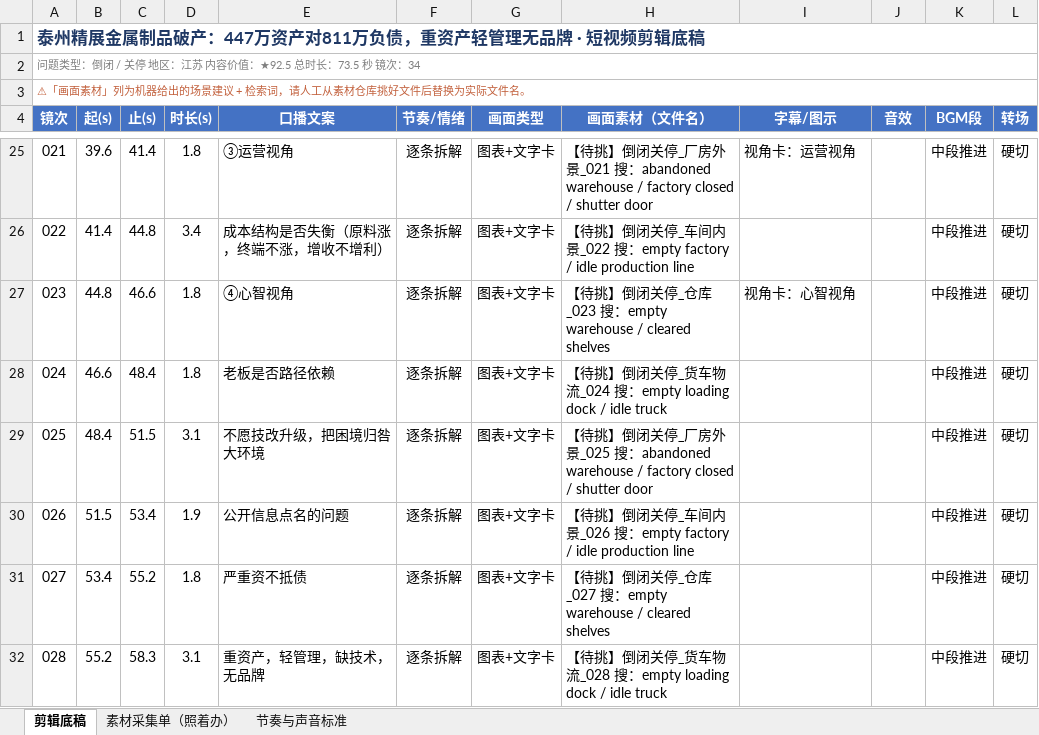
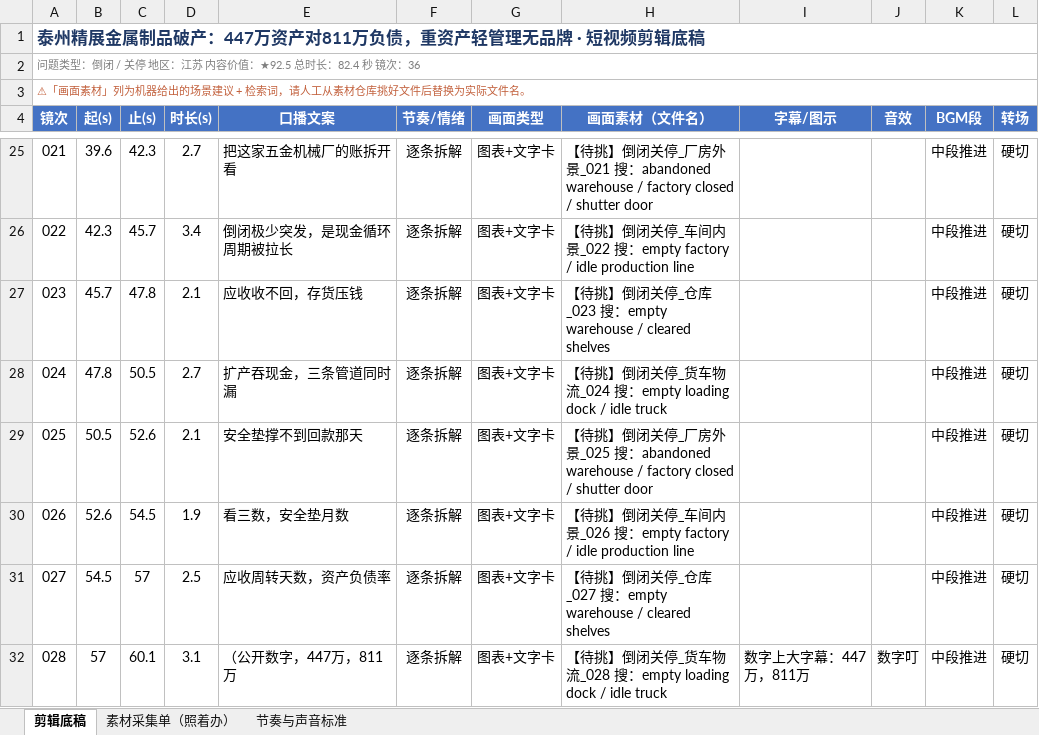
Before and after one commit to tedvong894/yrd-mfg-intel, an Excel workbook: workshop/0c99288f60.xlsx, sheet 剪辑底稿, drawn as a sheet; only a part is shown, gaps mark what is left out; values as stored, in another font and other column widths than the file's, no borders; the diff covers the shown part only; the diff names each change by its address in the sheet, - before the commit and + after, or states it on an @@ line.

```diff
--- a/workshop/0c99288f60.xlsx (sheet 剪辑底稿)
+++ b/workshop/0c99288f60.xlsx (sheet 剪辑底稿)
@@ column A (镜次) renumbered from row 2 down @@
-C25 (止(s)): 41.4
+C25 (止(s)): 42.3
-D25 (时长(s)): 1.8
+D25 (时长(s)): 2.7
-E25 (口播文案): ③运营视角
+E25 (口播文案): 把这家五金机械厂的账拆开看
-I25 (字幕/图示): 视角卡：运营视角
+I25 (字幕/图示): (empty)
-B26 (起(s)): 41.4
+B26 (起(s)): 42.3
-C26 (止(s)): 44.8
+C26 (止(s)): 45.7
-E26 (口播文案): 成本结构是否失衡（原料涨，终端不涨，增收不增利）
+E26 (口播文案): 倒闭极少突发，是现金循环周期被拉长
-B27 (起(s)): 44.8
+B27 (起(s)): 45.7
-C27 (止(s)): 46.6
+C27 (止(s)): 47.8
-D27 (时长(s)): 1.8
+D27 (时长(s)): 2.1
-E27 (口播文案): ④心智视角
+E27 (口播文案): 应收收不回，存货压钱
-I27 (字幕/图示): 视角卡：心智视角
+I27 (字幕/图示): (empty)
-B28 (起(s)): 46.6
+B28 (起(s)): 47.8
-C28 (止(s)): 48.4
+C28 (止(s)): 50.5
-D28 (时长(s)): 1.8
+D28 (时长(s)): 2.7
-E28 (口播文案): 老板是否路径依赖
+E28 (口播文案): 扩产吞现金，三条管道同时漏
-B29 (起(s)): 48.4
+B29 (起(s)): 50.5
-C29 (止(s)): 51.5
+C29 (止(s)): 52.6
-D29 (时长(s)): 3.1
+D29 (时长(s)): 2.1
-E29 (口播文案): 不愿技改升级，把困境归咎大环境
+E29 (口播文案): 安全垫撑不到回款那天
-B30 (起(s)): 51.5
+B30 (起(s)): 52.6
-C30 (止(s)): 53.4
+C30 (止(s)): 54.5
-E30 (口播文案): 公开信息点名的问题
+E30 (口播文案): 看三数，安全垫月数
-B31 (起(s)): 53.4
+B31 (起(s)): 54.5
-C31 (止(s)): 55.2
+C31 (止(s)): 57
-D31 (时长(s)): 1.8
+D31 (时长(s)): 2.5
-E31 (口播文案): 严重资不抵债
+E31 (口播文案): 应收周转天数，资产负债率
-B32 (起(s)): 55.2
+B32 (起(s)): 57
-C32 (止(s)): 58.3
+C32 (止(s)): 60.1
-E32 (口播文案): 重资产，轻管理，缺技术，无品牌
+E32 (口播文案): （公开数字，447万，811万
-I32 (字幕/图示): (empty)
+I32 (字幕/图示): 数字上大字幕：447万，811万
-J32 (音效): (empty)
+J32 (音效): 数字叮
```
Also changed, not shown: 6 added rows, 4 removed rows and 73 edited cells elsewhere in this sheet, sheet 素材采集单（照着办）.
